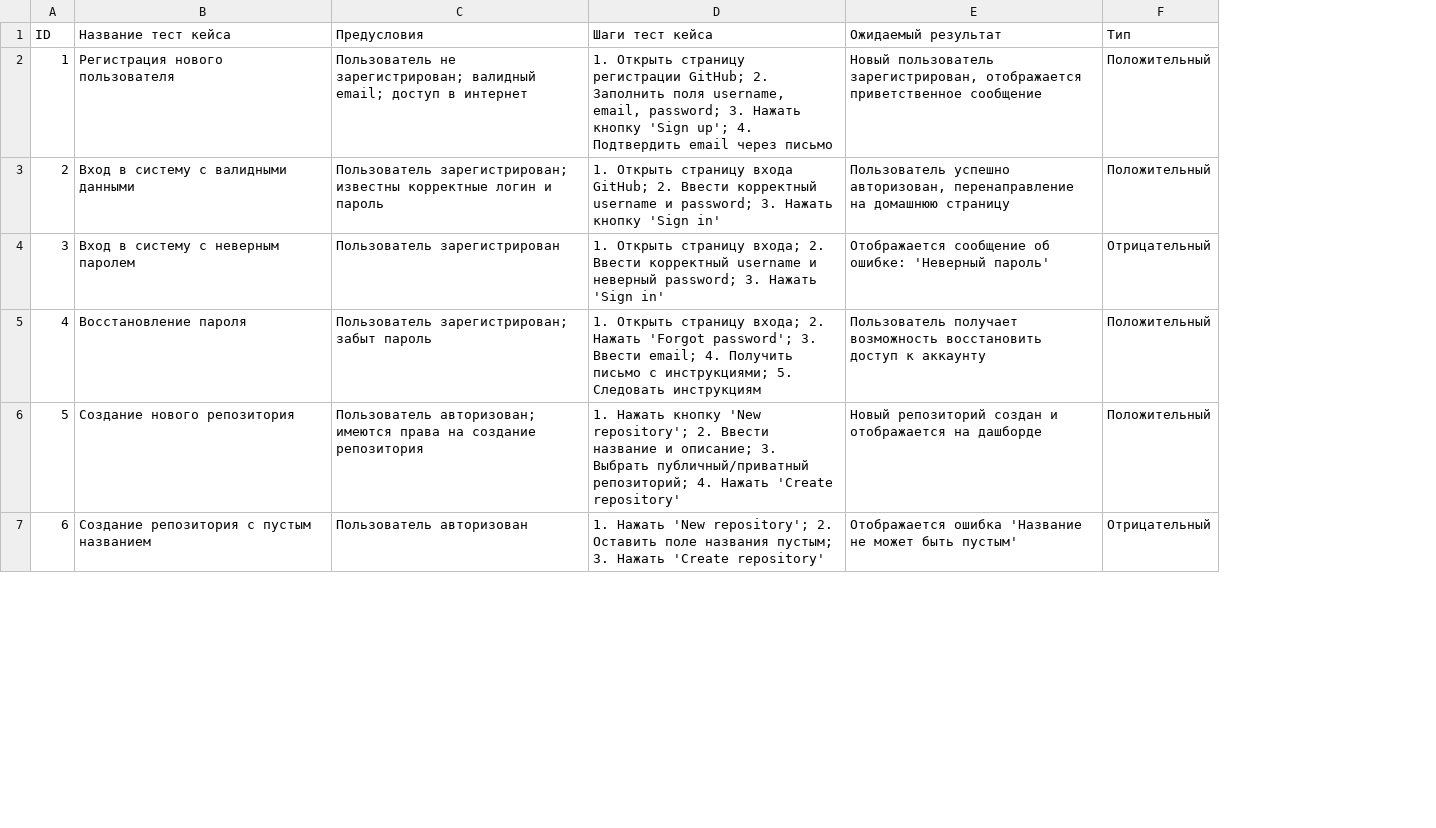
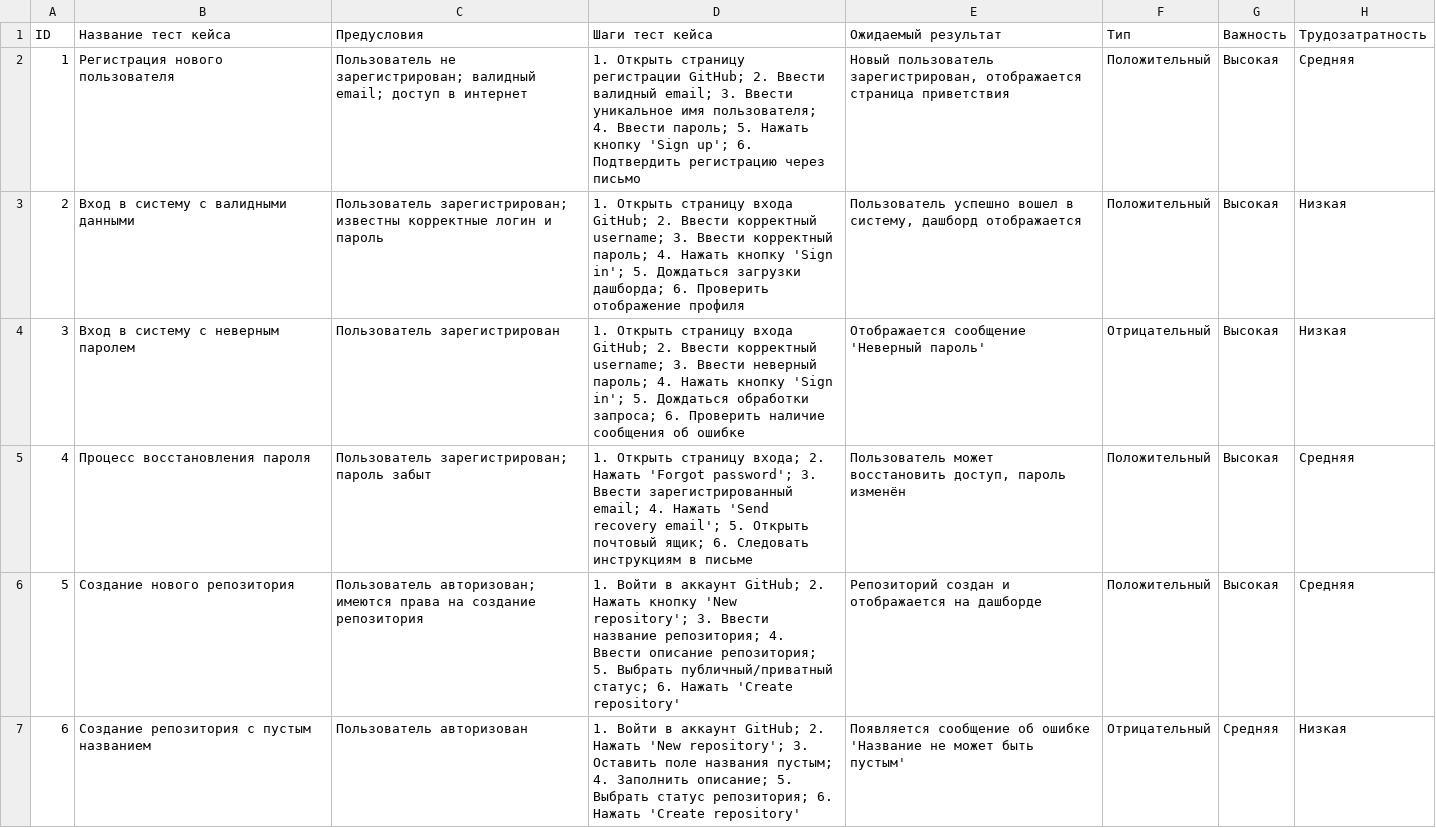
Before and after one commit to Swerrio/chinyakov, a CSV file: Excel.csv, drawn as a sheet; only a part is shown; the diff covers the shown part only; the diff names each change by its address in the sheet, - before the commit and + after, or states it on an @@ line.

Commit message:
Update Excel.csv

```diff
--- a/Excel.csv
+++ b/Excel.csv
+column G (Важность), rows 2-7: Высокая | Высокая | Высокая | Высокая | Высокая | Средняя
+column H (Трудозатратность), rows 2-7: Средняя | Низкая | Низкая | Средняя | Средняя | Низкая
-D2 (Шаги тест кейса): …GitHub; 2. Заполнить поля username, email, password; 3. Нажать кнопку 'Sign up'; 4. Подтвердить email через письмо
+D2 (Шаги тест кейса): …GitHub; 2. Ввести валидный email; 3. Ввести уникальное имя пользователя; 4. Ввести пароль; 5. Нажать кнопку 'Sign up'; 6. Подтвердить регистрацию через письмо
-E2 (Ожидаемый результат): …зарегистрирован, отображается приветственное сообщение
+E2 (Ожидаемый результат): …зарегистрирован, отображается страница приветствия
-D3 (Шаги тест кейса): …Ввести корректный username и password; 3. Нажать кнопку 'Sign in'
+D3 (Шаги тест кейса): …Ввести корректный username; 3. Ввести корректный пароль; 4. Нажать кнопку 'Sign in'; 5. Дождаться загрузки дашборда; 6. Проверить отображение профиля
-E3 (Ожидаемый результат): Пользователь успешно авторизован, перенаправление на домашнюю страницу
+E3 (Ожидаемый результат): Пользователь успешно вошел в систему, дашборд отображается
-D4 (Шаги тест кейса): …Открыть страницу входа; 2. Ввести корректный username и неверный password; 3. Нажать 'Sign in'
+D4 (Шаги тест кейса): …Открыть страницу входа GitHub; 2. Ввести корректный username; 3. Ввести неверный пароль; 4. Нажать кнопку 'Sign in'; 5. Дождаться обработки запроса; 6. Проверить наличие сообщения об ошибке
-E4 (Ожидаемый результат): Отображается сообщение об ошибке: 'Неверный пароль'
+E4 (Ожидаемый результат): Отображается сообщение 'Неверный пароль'
-B5 (Название тест кейса): Восстановление пароля
+B5 (Название тест кейса): Процесс восстановления пароля
-C5 (Предусловия): Пользователь зарегистрирован; забыт пароль
+C5 (Предусловия): Пользователь зарегистрирован; пароль забыт
-D5 (Шаги тест кейса): …3. Ввести email; 4. Получить письмо с инструкциями; 5. Следовать инструкциям
+D5 (Шаги тест кейса): …3. Ввести зарегистрированный email; 4. Нажать 'Send recovery email'; 5. Открыть почтовый ящик; 6. Следовать инструкциям в письме
-E5 (Ожидаемый результат): Пользователь получает возможность восстановить доступ к аккаунту
+E5 (Ожидаемый результат): Пользователь может восстановить доступ, пароль изменён
-D6 (Шаги тест кейса): 1. Нажать кнопку 'New repository'; 2. Ввести название и описание; 3. Выбрать публичный/приватный репозиторий; 4. Нажать 'Create…
+D6 (Шаги тест кейса): 1. Войти в аккаунт GitHub; 2. Нажать кнопку 'New repository'; 3. Ввести название репозитория; 4. Ввести описание репозитория; 5. Выбрать публичный/приватный статус; 6. Нажать 'Create…
-E6 (Ожидаемый результат): Новый репозиторий создан и…
+E6 (Ожидаемый результат): Репозиторий создан и…
-D7 (Шаги тест кейса): 1. Нажать 'New repository'; 2. Оставить поле названия пустым; 3. Нажать 'Create…
+D7 (Шаги тест кейса): 1. Войти в аккаунт GitHub; 2. Нажать 'New repository'; 3. Оставить поле названия пустым; 4. Заполнить описание; 5. Выбрать статус репозитория; 6. Нажать 'Create…
-E7 (Ожидаемый результат): Отображается ошибка 'Название не…
+E7 (Ожидаемый результат): Появляется сообщение об ошибке 'Название не…
```
Also changed, not shown: 93 edited cells elsewhere in this file.
